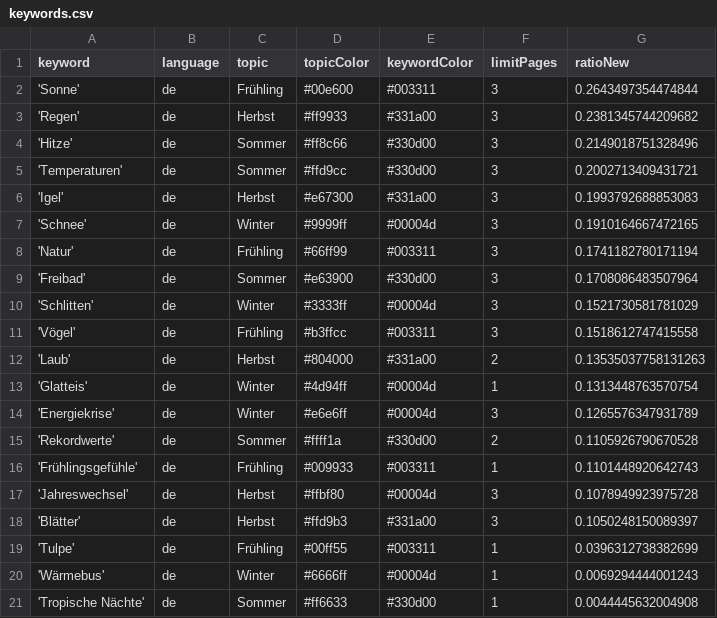
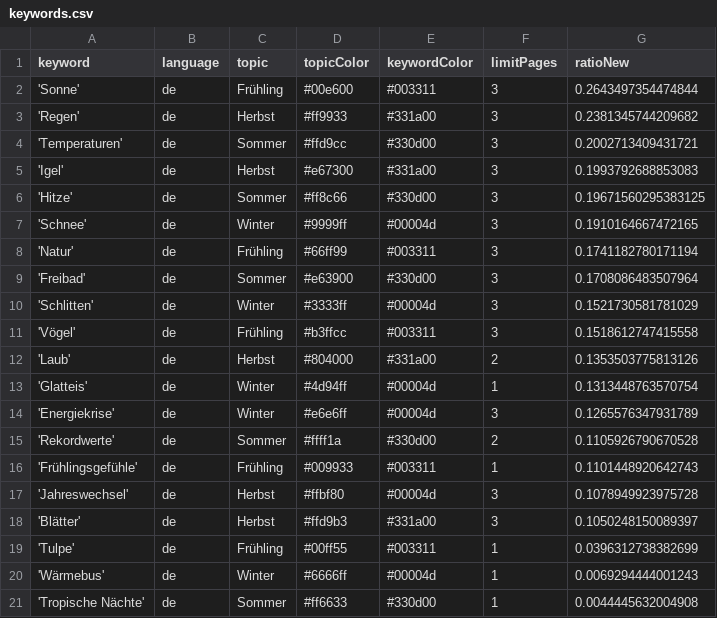
Before and after one commit to magaliekathrin-news/winterIsComing2, a CSV file: keywords.csv, drawn as a sheet.

```diff
--- a/keywords.csv
+++ b/keywords.csv
@@ -3,5 +3,5 @@ keyword,language,topic,topicColor,keywordColor,limitPages,ratioNew
 'Regen',de,Herbst,#ff9933,#331a00,3,0.2381345744209682
-'Hitze',de,Sommer,#ff8c66,#330d00,3,0.2149018751328496
 'Temperaturen',de,Sommer,#ffd9cc,#330d00,3,0.2002713409431721
 'Igel',de,Herbst,#e67300,#331a00,3,0.1993792688853083
+'Hitze',de,Sommer,#ff8c66,#330d00,3,0.19671560295383125
 'Schnee',de,Winter,#9999ff,#00004d,3,0.1910164667472165
@@ -11,3 +11,3 @@ keyword,language,topic,topicColor,keywordColor,limitPages,ratioNew
 'Vögel',de,Frühling,#b3ffcc,#003311,3,0.1518612747415558
-'Laub',de,Herbst,#804000,#331a00,2,0.13535037758131263
+'Laub',de,Herbst,#804000,#331a00,2,0.1353503775813126
 'Glatteis',de,Winter,#4d94ff,#00004d,1,0.1313448763570754
```
Also changed, not shown: csv/news_2025_05.csv.
